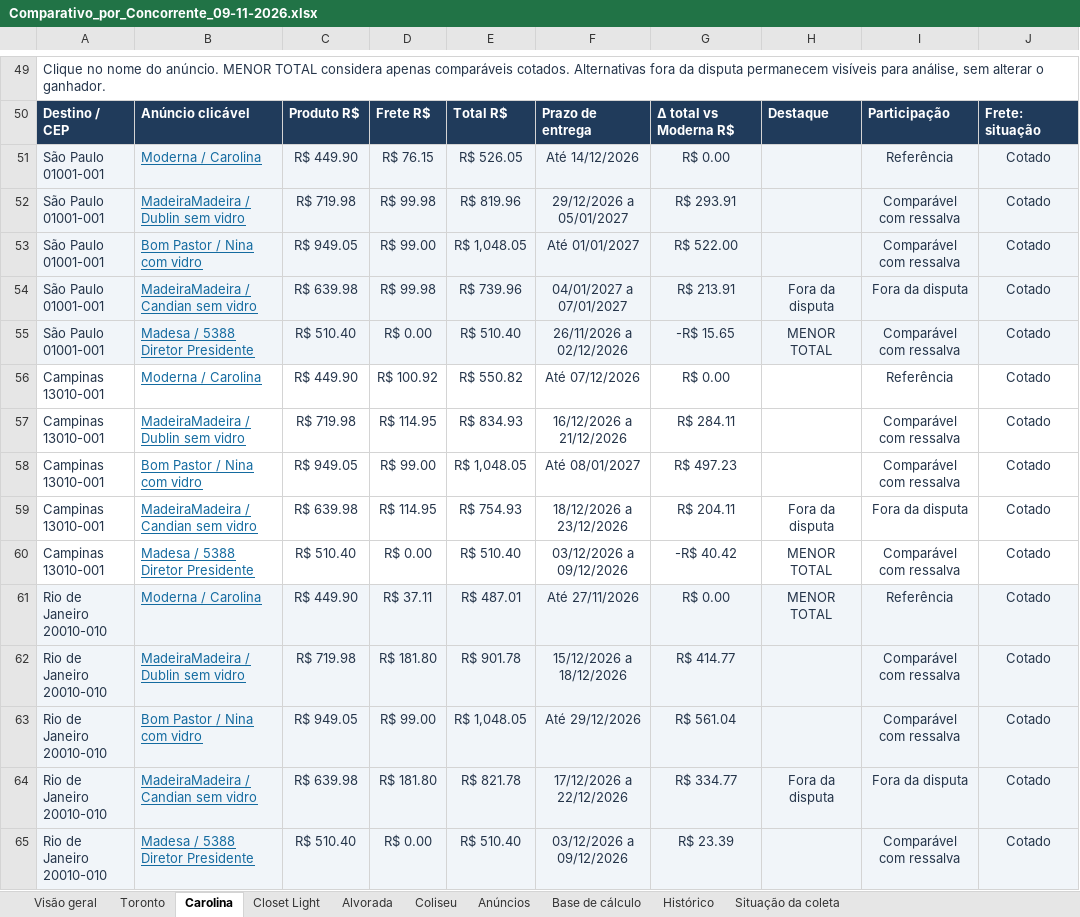
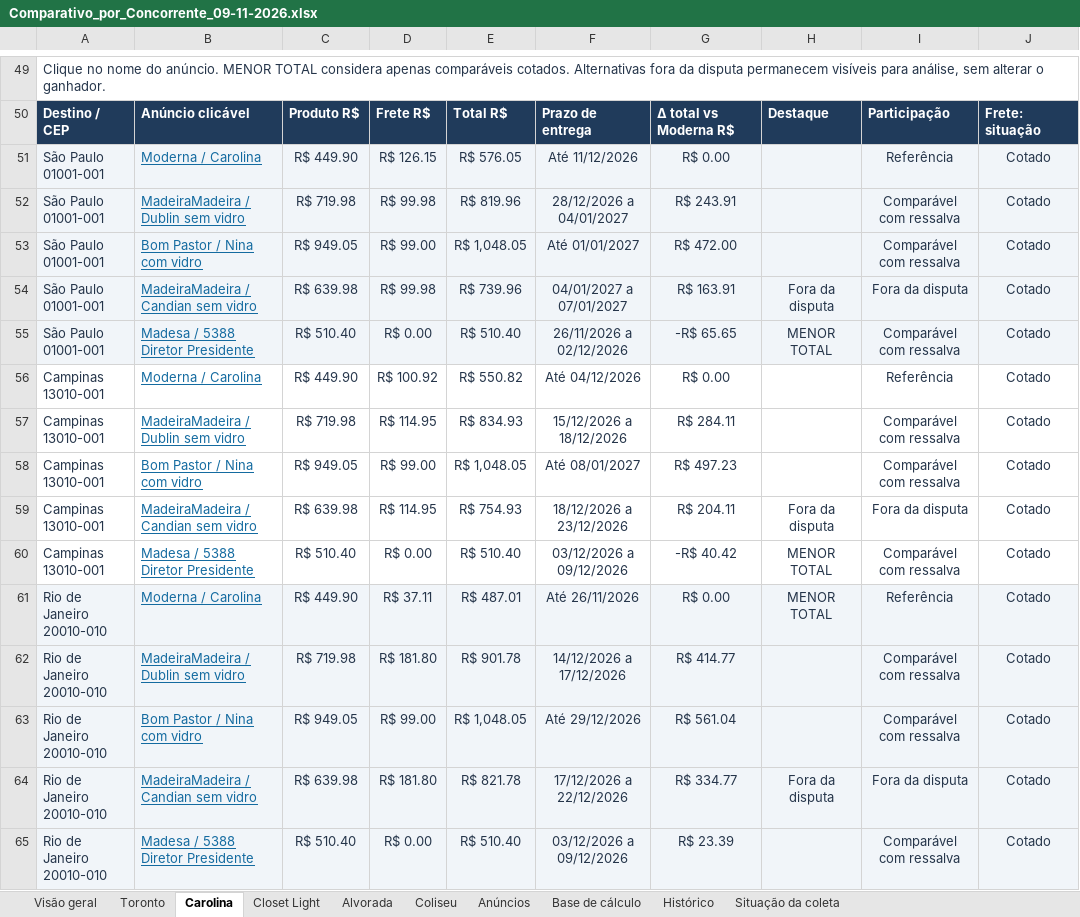
Before and after one commit to modernaamobilia/monitoramento-concorrencia-moderna, an Excel workbook: Comparativo_por_Concorrente_09-11-2026.xlsx, sheet Carolina, drawn as a sheet; only a part is shown, gaps mark what is left out; values as stored, in another font and other column widths than the file's, no borders; conditional formats and table styles not drawn; the diff covers the shown part only; the diff names each change by its address in the sheet, - before the commit and + after, or states it on an @@ line.

```diff
--- a/Comparativo_por_Concorrente_09-11-2026.xlsx (sheet Carolina)
+++ b/Comparativo_por_Concorrente_09-11-2026.xlsx (sheet Carolina)
-D51: R$ 76.15
+D51: R$ 126.15
-E51: R$ 526.05
+E51: R$ 576.05
-F51: Até 14/12/2026
+F51: Até 11/12/2026
-F52: 29/12/2026 a 05/01/2027
+F52: 28/12/2026 a 04/01/2027
-G52: R$ 293.91
+G52: R$ 243.91
-G53: R$ 522.00
+G53: R$ 472.00
-G54: R$ 213.91
+G54: R$ 163.91
-G55: -R$ 15.65
+G55: -R$ 65.65
-F56: Até 07/12/2026
+F56: Até 04/12/2026
-F57: 16/12/2026 a 21/12/2026
+F57: 15/12/2026 a 18/12/2026
-F61: Até 27/11/2026
+F61: Até 26/11/2026
-F62: 15/12/2026 a 18/12/2026
+F62: 14/12/2026 a 17/12/2026
```
Also changed, not shown: 41 edited cells elsewhere in this sheet, sheet Histórico, sheet Base de cálculo, sheet Situação da coleta, sheet Alvorada, sheet Closet Light, sheet Coliseu, 3 more sheets, 6 other files.
